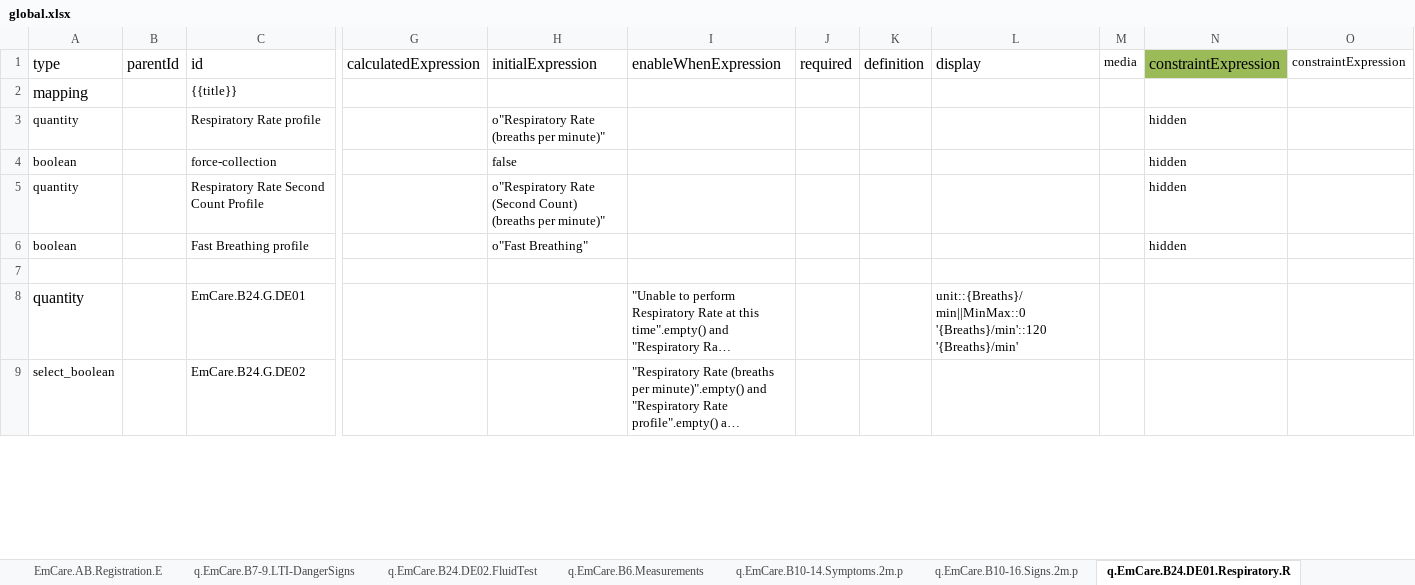
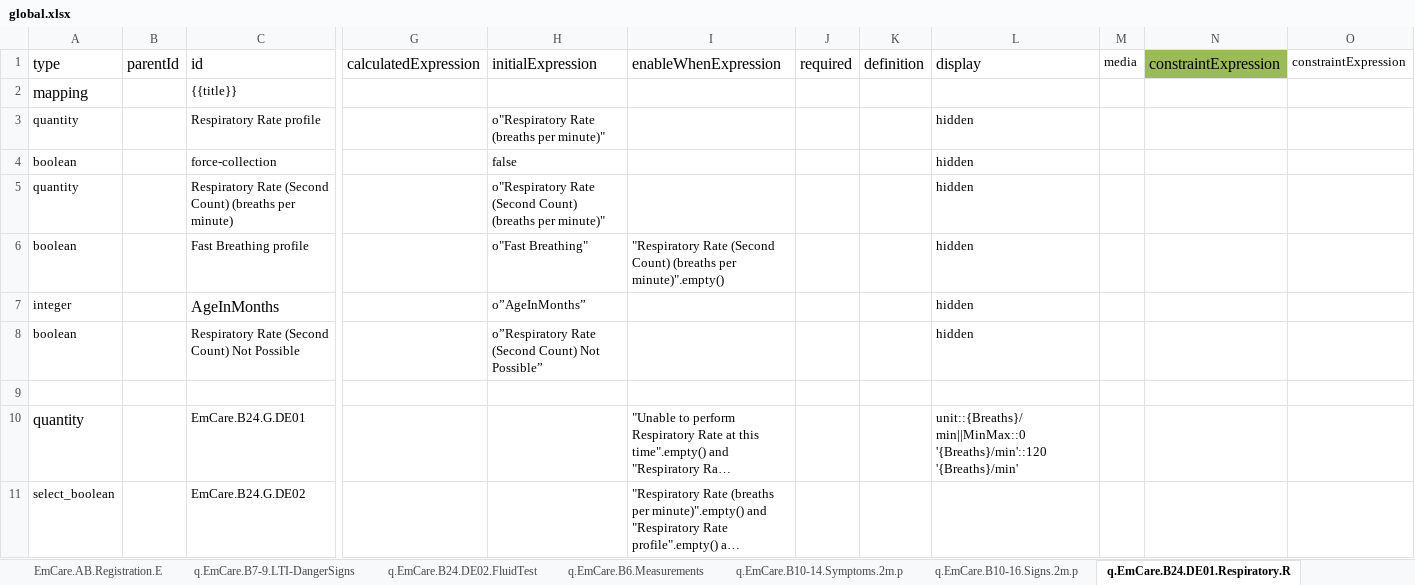
Before and after one commit to SwissTPH/pyfhirsdc, an Excel workbook: global.xlsx, sheet q.EmCare.B24.DE01.Respiratory.R, drawn as a sheet; only a part is shown, gaps mark what is left out; long unchanged cells end in …; values as stored, in another font and other column widths than the file's, no borders; removed rows and columns are numbered as before the commit, all else as after; rows hold the shown columns only; the diff covers the shown part only; the diff names each change by its address in the sheet, - before the commit and + after, or states it on an @@ line.

Commit message:
refactor: :recycle: update global.xlsx

```diff
--- a/global.xlsx (sheet q.EmCare.B24.DE01.Respiratory.R)
+++ b/global.xlsx (sheet q.EmCare.B24.DE01.Respiratory.R)
-L3:L4 (display): (empty)
+L3:L4 (display): hidden
-N3:N4 (constraintExpression): hidden
+N3:N4 (constraintExpression): (empty)
-row 5: quantity |  | Respiratory Rate Second Count Profile |  | o"Respiratory Rate (Second Count) (breaths per minute)" |  |  |  |  |  | hidden
+row 5: quantity |  | Respiratory Rate (Second Count) (breaths per minute) |  | o"Respiratory Rate (Second Count) (breaths per minute)" |  |  |  | hidden
-I6 (enableWhenExpression): (empty)
+I6 (enableWhenExpression): "Respiratory Rate (Second Count) (breaths per minute)".empty()
-L6 (display): (empty)
+L6 (display): hidden
-N6 (constraintExpression): hidden
+N6 (constraintExpression): (empty)
+row 7: integer |  | AgeInMonths |  | o”AgeInMonths” |  |  |  | hidden
+row 8: boolean |  | Respiratory Rate (Second Count) Not Possible |  | o”Respiratory Rate (Second Count) Not Possible” |  |  |  | hidden
```
Also changed, not shown: 5 edited cells elsewhere in this sheet, sheet q.EmCare.B10-16.Signs.2m.p.
